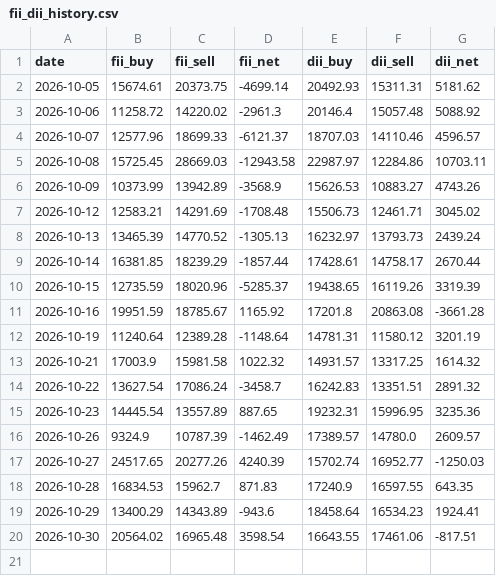
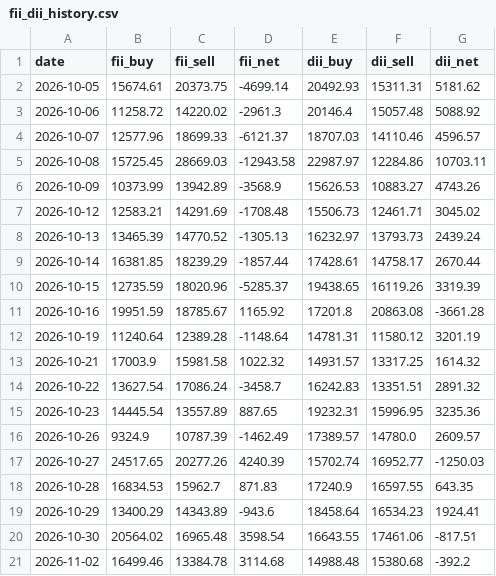
Before and after one commit to davidbook235-sketch/FIi-DIi, a CSV file: data/fii_dii_history.csv, drawn as a sheet.

Commit message:
scan data update

```diff
--- a/data/fii_dii_history.csv
+++ b/data/fii_dii_history.csv
@@ -20 +20,2 @@ date,fii_buy,fii_sell,fii_net,dii_buy,dii_sell,dii_net
 2026-10-30,20564.02,16965.48,3598.54,16643.55,17461.06,-817.51
+2026-11-02,16499.46,13384.78,3114.68,14988.48,15380.68,-392.2
```
Also changed, not shown: 1 other file.
